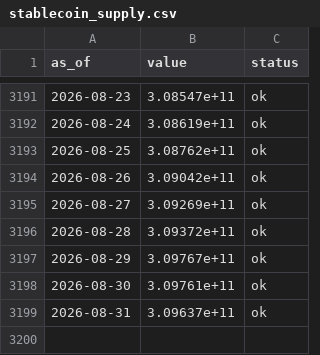
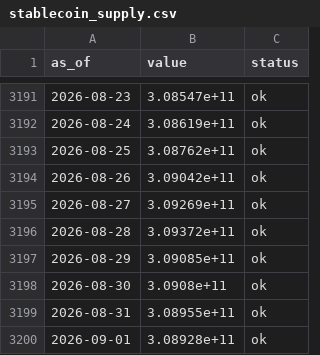
Before and after one commit to dylanlayden/finance-terminal, a CSV file: data/stablecoin_supply.csv, drawn as a sheet; only a part is shown, gaps mark what is left out.

```diff
--- a/data/stablecoin_supply.csv
+++ b/data/stablecoin_supply.csv
@@ -3196,4 +3196,5 @@ as_of,value,status
 2026-08-28,3.09372e+11,ok
-2026-08-29,3.09767e+11,ok
-2026-08-30,3.09761e+11,ok
-2026-08-31,3.09637e+11,ok
+2026-08-29,3.09085e+11,ok
+2026-08-30,3.0908e+11,ok
+2026-08-31,3.08955e+11,ok
+2026-09-01,3.08928e+11,ok
```
Also changed, not shown: data/gasoline_retail.csv, data/high_yield_spread.csv, 11 other files.
